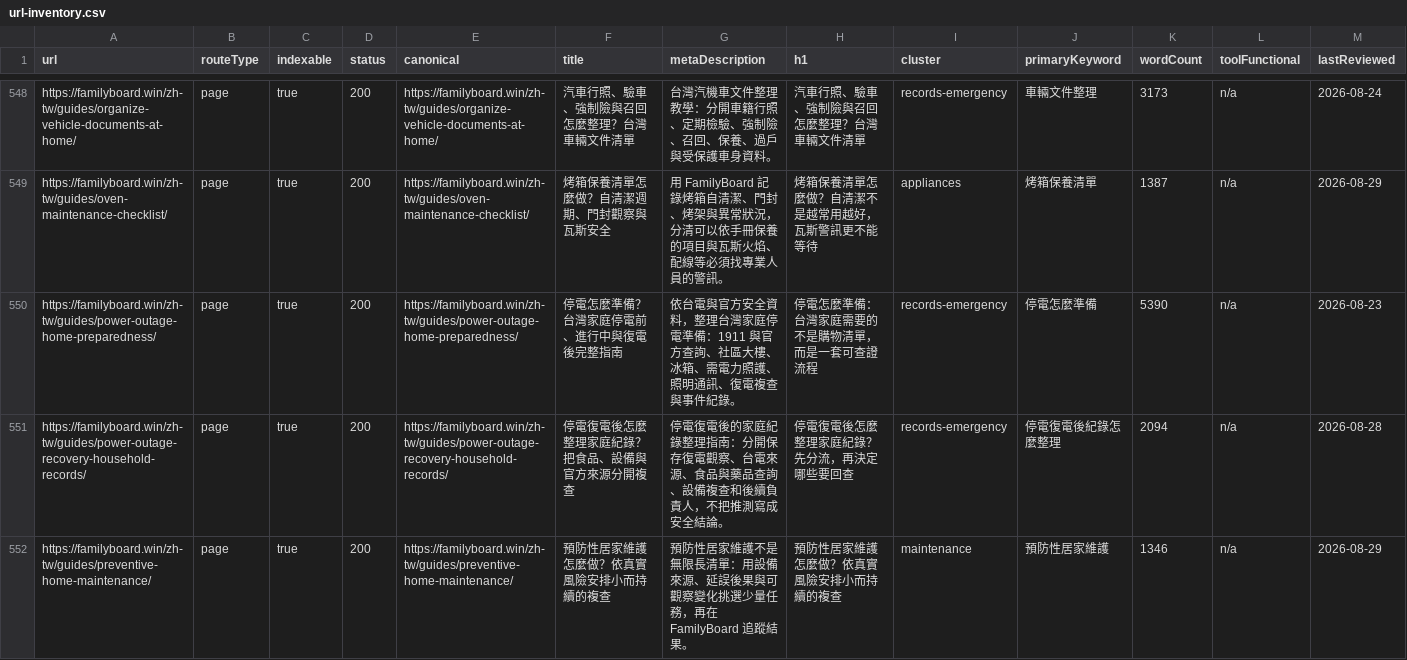
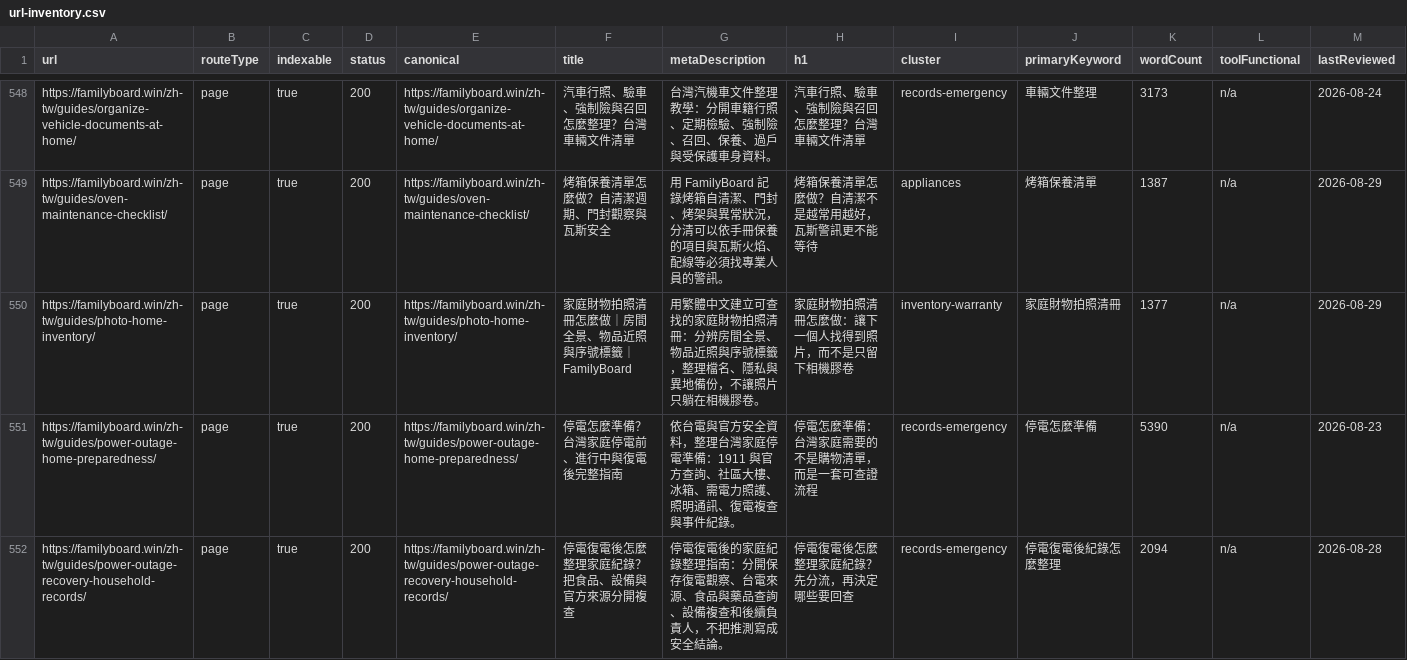
Before and after one commit to btcson66-rgb/familyboard, a CSV file: reports/url-inventory.csv, drawn as a sheet; only a part is shown, gaps mark what is left out; the shorter side is filled out with more unchanged rows; the diff covers the shown part only; the diff names each change by its address in the sheet, - before the commit and + after, or states it on an @@ line.

Commit message:
feat: add localized photo valuables serial guides

```diff
--- a/reports/url-inventory.csv
+++ b/reports/url-inventory.csv
+row 550: https://familyboard.win/zh-tw/guides/photo-home-inventory/ | page | true | 200 | https://familyboard.win/zh-tw/guides/photo-home-inventory/ | 家庭財物拍照清冊怎麼做｜房間全景、物品近照與序號標籤｜FamilyBoard | 用繁體中文建立可查找的家庭財物拍照清冊：分辨房間全景、物品近照與序號標籤，整理檔名、隱私與異地備份，不讓照片只躺在相機膠卷。 | 家庭財物拍照清冊怎麼做：讓下一個人找得到照片，而不是只留下相機膠卷 | inventory-warranty | 家庭財物拍照清冊 | 1377 | n/a | 2026-08-29
```
Also changed, not shown: 2 added rows elsewhere in this file, 7 other files.
